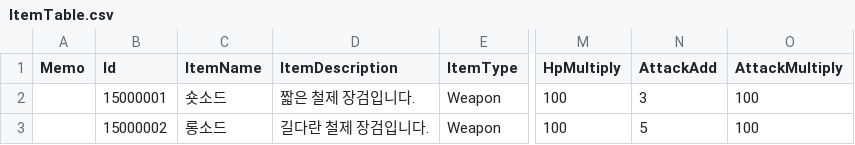
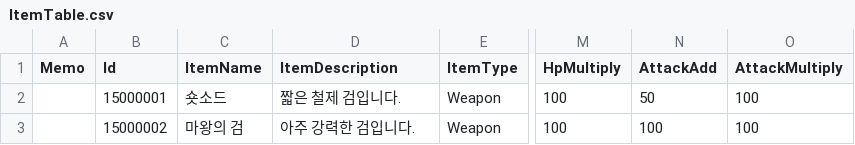
Before and after one commit to JIN5EOK/DungeonShooter, a CSV file: Assets/_DataTables/Tables/ItemTable.csv, drawn as a sheet; only a part is shown, gaps mark what is left out; the diff names each change by its address in the sheet, - before the commit and + after, or states it on an @@ line.

```diff
--- a/Assets/_DataTables/Tables/ItemTable.csv
+++ b/Assets/_DataTables/Tables/ItemTable.csv
-D2 (ItemDescription): 짧은 철제 장검입니다.
+D2 (ItemDescription): 짧은 철제 검입니다.
-N2 (AttackAdd): 3
+N2 (AttackAdd): 50
-C3 (ItemName): 롱소드
+C3 (ItemName): 마왕의 검
-D3 (ItemDescription): 길다란 철제 장검입니다.
+D3 (ItemDescription): 아주 강력한 검입니다.
-N3 (AttackAdd): 5
+N3 (AttackAdd): 100
```
Also changed, not shown: Assets/_DataTables/Tables/PlayerConfigTable.csv, Assets/_DataTables/Tables/StageConfigTable.csv, 4 other files.
